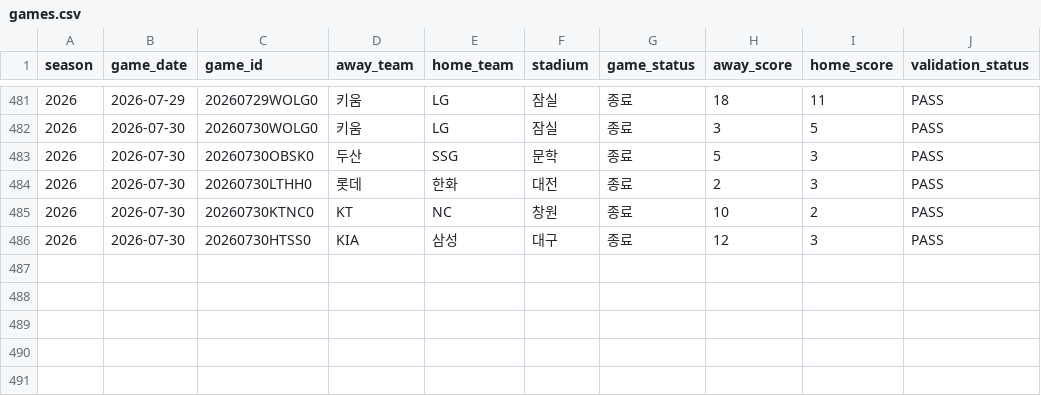
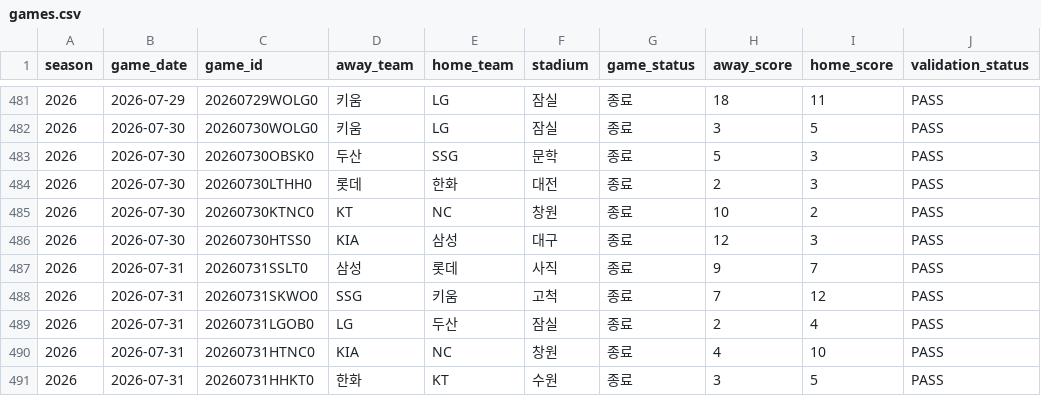
Before and after one commit to seoyeonwoo1223/KBO-Savant-Visual-Project, a CSV file: web/data/games.csv, drawn as a sheet; only a part is shown, gaps mark what is left out; the diff names each change by its address in the sheet, - before the commit and + after, or states it on an @@ line.

```diff
--- a/web/data/games.csv
+++ b/web/data/games.csv
+row 487: 2026 | 2026-07-31 | 20260731SSLT0 | 삼성 | 롯데 | 사직 | 종료 | 9 | 7 | PASS
+row 488: 2026 | 2026-07-31 | 20260731SKWO0 | SSG | 키움 | 고척 | 종료 | 7 | 12 | PASS
+row 489: 2026 | 2026-07-31 | 20260731LGOB0 | LG | 두산 | 잠실 | 종료 | 2 | 4 | PASS
+row 490: 2026 | 2026-07-31 | 20260731HTNC0 | KIA | NC | 창원 | 종료 | 4 | 10 | PASS
+row 491: 2026 | 2026-07-31 | 20260731HHKT0 | 한화 | KT | 수원 | 종료 | 3 | 5 | PASS
```
Also changed, not shown: 12 other files.
